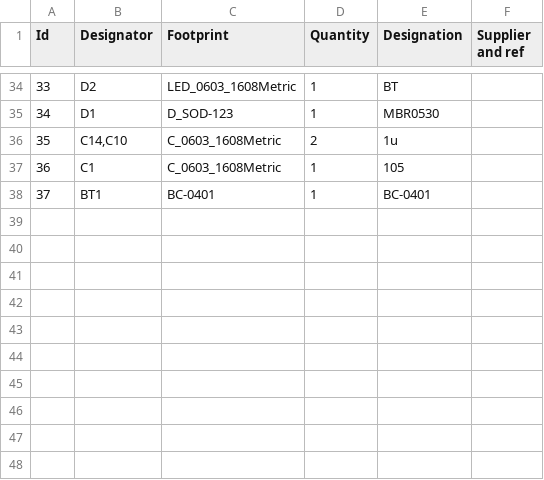
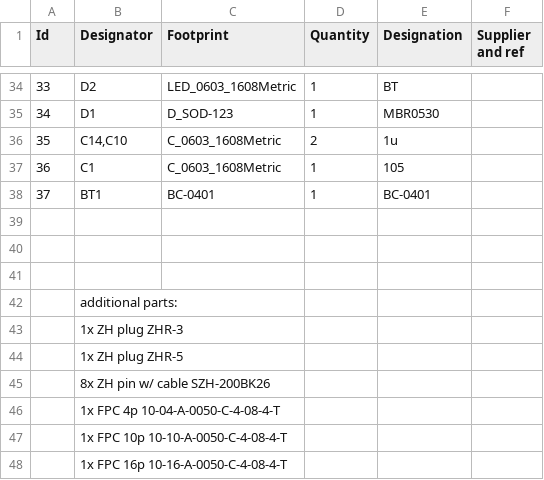
Before and after one commit to bartoszp1992/airMouse, a CSV file: hardware/airMouse-mcu/output/250215/airMouse-mcu.csv, drawn as a sheet; only a part is shown, gaps mark what is left out; the diff names each change by its address in the sheet, - before the commit and + after, or states it on an @@ line.

```diff
--- a/hardware/airMouse-mcu/output/250215/airMouse-mcu.csv
+++ b/hardware/airMouse-mcu/output/250215/airMouse-mcu.csv
+row 39: (empty)
+row 40: (empty)
+row 41: (empty)
+row 42:  | additional parts:
+row 43:  | 1x ZH plug ZHR-3
+row 44:  | 1x ZH plug ZHR-5
+row 45:  | 8x ZH pin w/ cable SZH-200BK26
+row 46:  | 1x FPC 4p 10-04-A-0050-C-4-08-4-T
+row 47:  | 1x FPC 10p 10-10-A-0050-C-4-08-4-T
+row 48:  | 1x FPC 16p 10-16-A-0050-C-4-08-4-T
```
Also changed, not shown: 3 other files.
